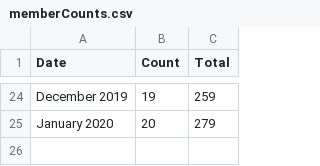
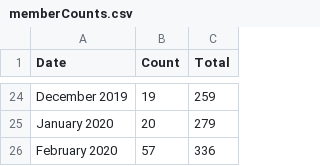
Before and after one commit to USRSE/usrse.github.io, a CSV file: _data/memberCounts.csv, drawn as a sheet; only a part is shown, gaps mark what is left out.

```diff
--- a/_data/memberCounts.csv
+++ b/_data/memberCounts.csv
@@ -25 +25,2 @@ December 2019,19,259
 January 2020,20,279
+February 2020,57,336
```
